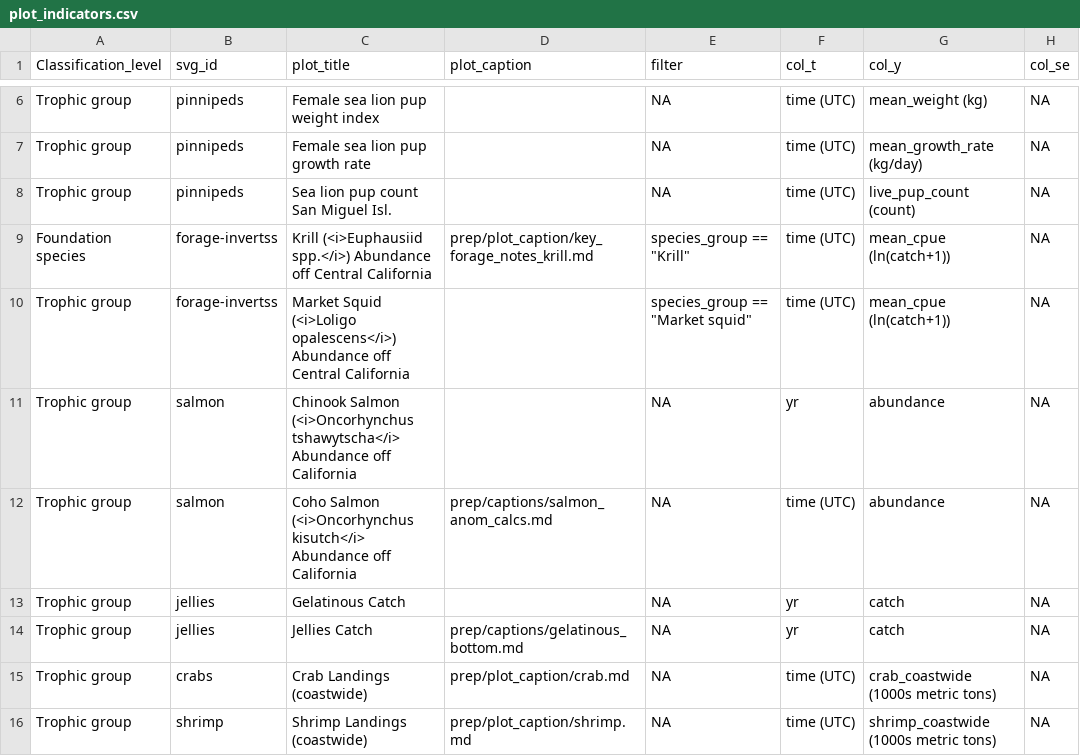
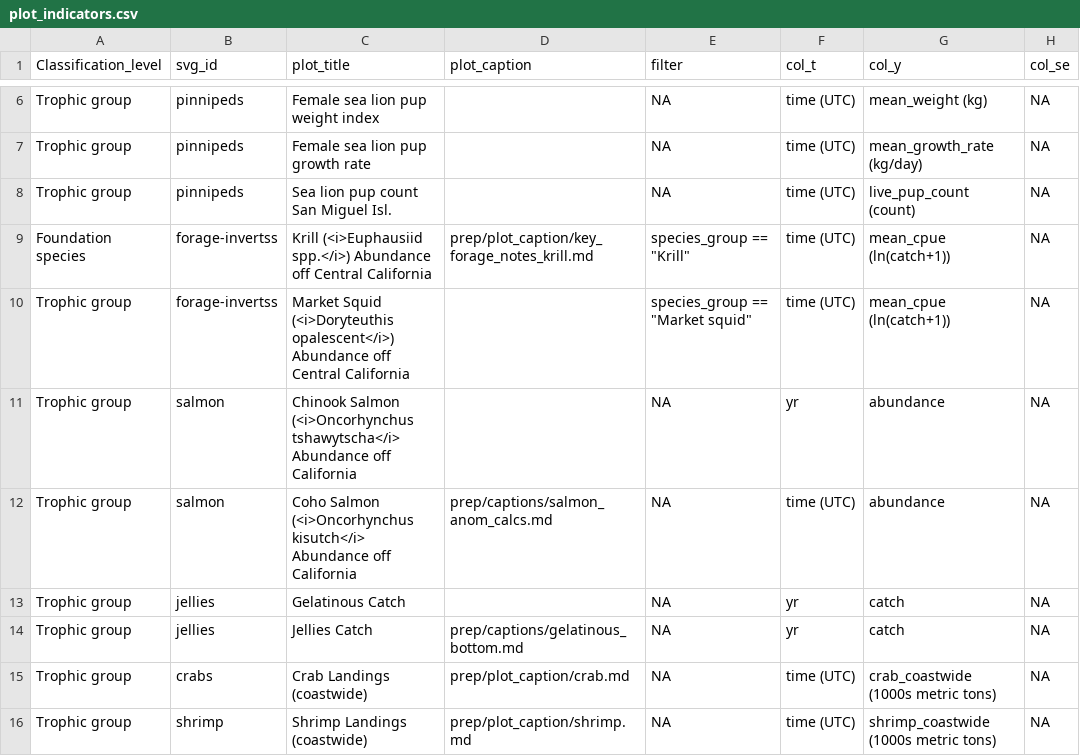
Before and after one commit to marinebon/info-mb, a CSV file: plot_indicators.csv, drawn as a sheet; only a part is shown, gaps mark what is left out; the diff names each change by its address in the sheet, - before the commit and + after, or states it on an @@ line.

Commit message:
Update market squid sci name

```diff
--- a/plot_indicators.csv
+++ b/plot_indicators.csv
-C10 (plot_title): Market Squid (<i>Loligo opalescens</i>) Abundance off…
+C10 (plot_title): Market Squid (<i>Doryteuthis opalescent</i>) Abundance off…
```
Also changed, not shown: 25 other files.
